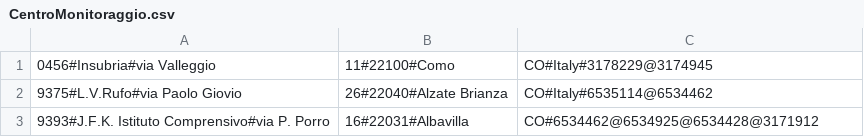
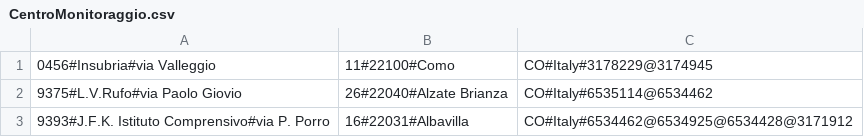
Before and after one commit to Scremmix/labA, a CSV file: datafiles/CentroMonitoraggio.csv, drawn as a sheet.

```diff
--- a/datafiles/CentroMonitoraggio.csv
+++ b/datafiles/CentroMonitoraggio.csv
@@ -2,2 +2,2 @@
 9375#L.V.Rufo#via Paolo Giovio, 26#22040#Alzate Brianza, CO#Italy#6535114@6534462
-9393#J.F.K. Istituto Comprensivo#via P. Porro, 16#22031#Albavilla, CO#6534462@6534925@6534428@3171912
+9393#J.F.K. Istituto Comprensivo#via P. Porro, 16#22031#Albavilla, CO#Italy#6534462@6534925@6534428@3171912
```
Also changed, not shown: 8 other files.
